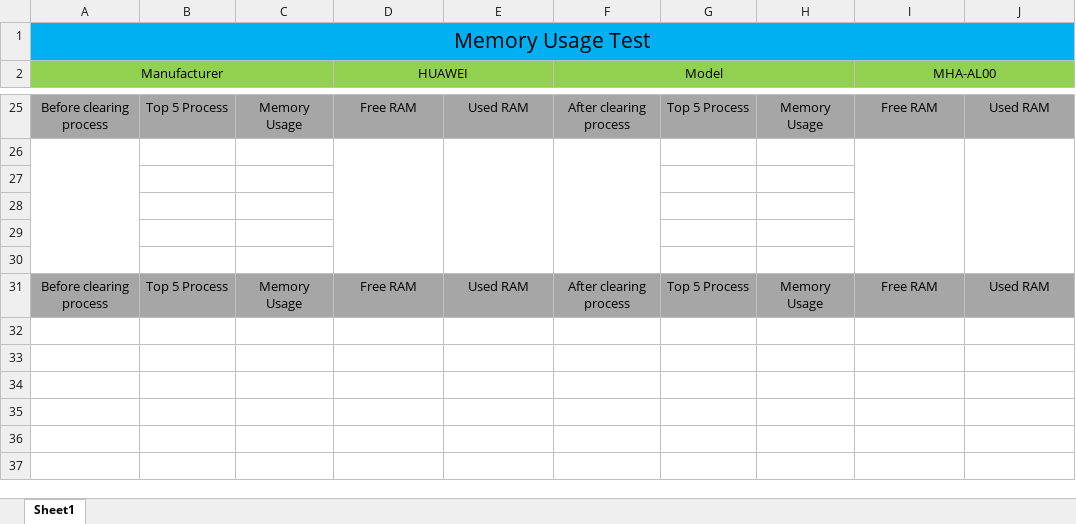
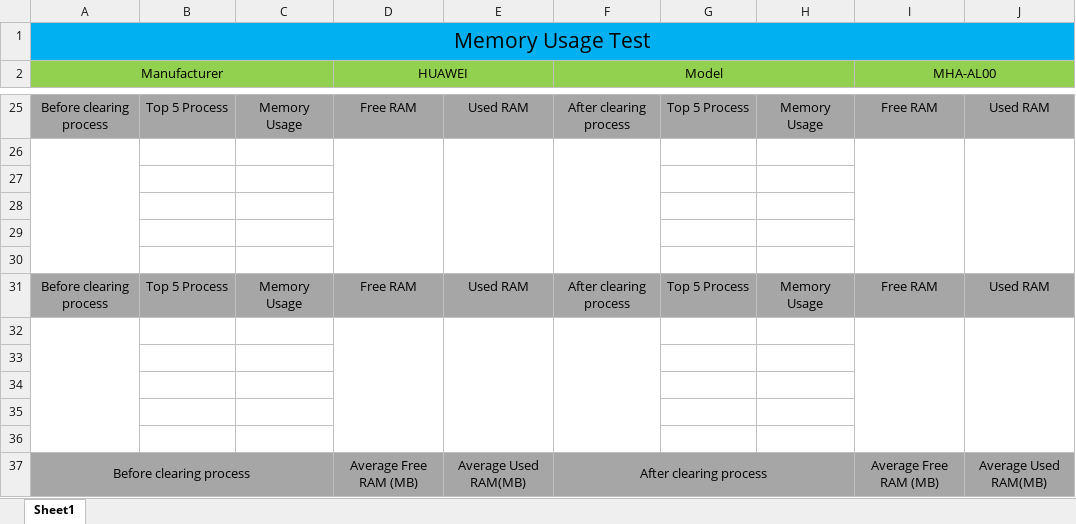
Before and after one commit to fireicewolf/MemoryCheckV2, an Excel workbook: Samples/Test Result Sample.xlsx, sheet Sheet1, drawn as a sheet; only a part is shown, gaps mark what is left out; values as stored, in another font and other column widths than the file's, no borders; the diff names each change by its address in the sheet, - before the commit and + after, or states it on an @@ line.

Commit message:
New way for clean background process Add average ram in result file

```diff
--- a/Samples/Test Result Sample.xlsx (sheet Sheet1)
+++ b/Samples/Test Result Sample.xlsx (sheet Sheet1)
+row 32: (empty)
+row 33: (empty)
+row 34: (empty)
+row 35: (empty)
+row 36: (empty)
+row 37: Before clearing process |  |  | Average Free RAM (MB) | Average Used RAM(MB) | After clearing process |  |  | Average Free RAM (MB) | Average Used RAM(MB)
```
Also changed, not shown: 5 other files.
